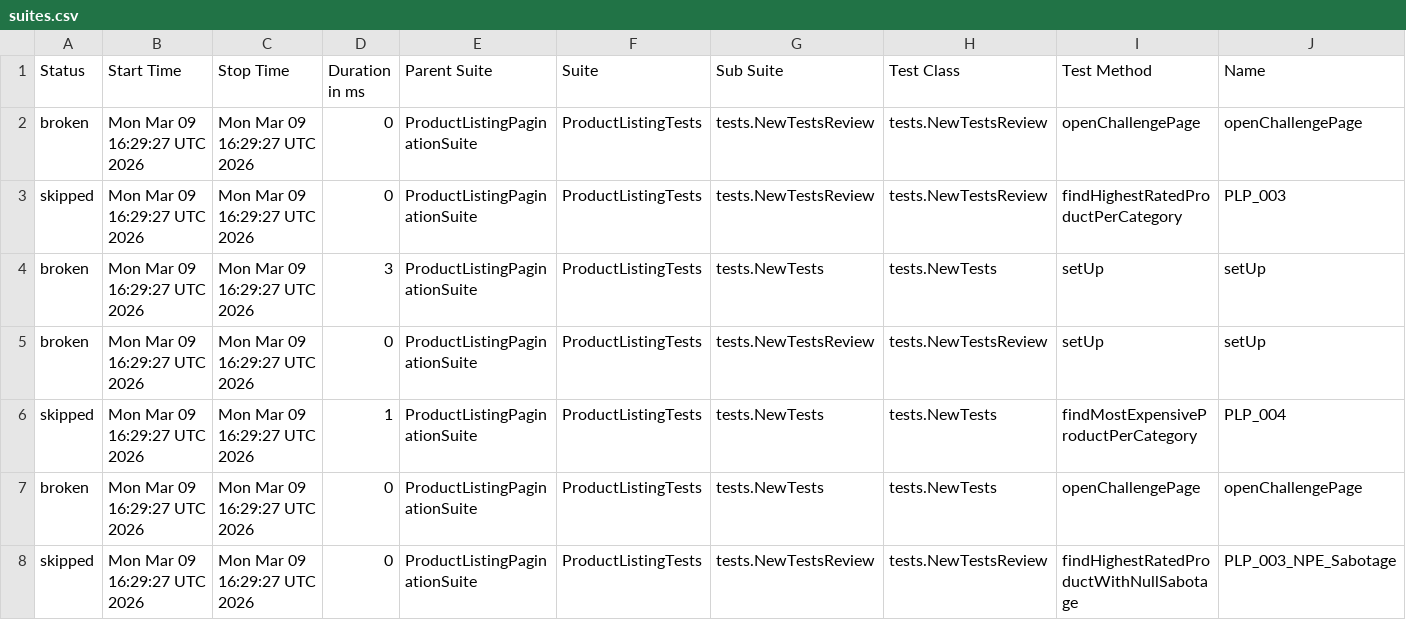
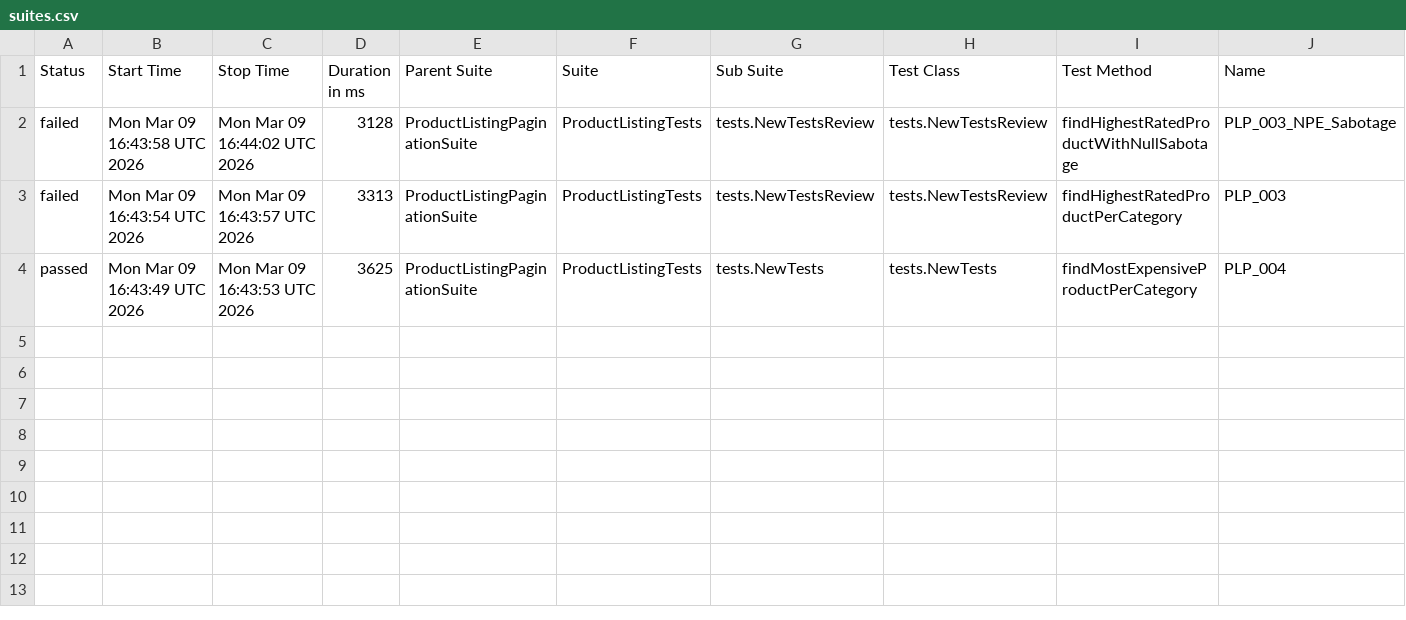
Before and after one commit to katerynadotsenko-coder/UIProject, a CSV file: data/suites.csv, drawn as a sheet; only a part is shown; removed rows and columns are numbered as before the commit, all else as after; rows hold the shown columns only; the diff names each change by its address in the sheet, - before the commit and + after, or states it on an @@ line.

```diff
--- a/data/suites.csv
+++ b/data/suites.csv
-A2 (Status): broken
+A2 (Status): failed
-B2 (Start Time): Mon Mar 09 16:29:27 UTC 2026
+B2 (Start Time): Mon Mar 09 16:43:58 UTC 2026
-C2 (Stop Time): Mon Mar 09 16:29:27 UTC 2026
+C2 (Stop Time): Mon Mar 09 16:44:02 UTC 2026
-D2 (Duration in ms): 0
+D2 (Duration in ms): 3128
-I2 (Test Method): openChallengePage
+I2 (Test Method): findHighestRatedProductWithNullSabotage
-J2 (Name): openChallengePage
+J2 (Name): PLP_003_NPE_Sabotage
-A3 (Status): skipped
+A3 (Status): failed
-B3 (Start Time): Mon Mar 09 16:29:27 UTC 2026
+B3 (Start Time): Mon Mar 09 16:43:54 UTC 2026
-C3 (Stop Time): Mon Mar 09 16:29:27 UTC 2026
+C3 (Stop Time): Mon Mar 09 16:43:57 UTC 2026
-D3 (Duration in ms): 0
+D3 (Duration in ms): 3313
-row 4: broken | Mon Mar 09 16:29:27 UTC 2026 | Mon Mar 09 16:29:27 UTC 2026 | 3 | ProductListingPaginationSuite | ProductListingTests | tests.NewTests | tests.NewTests | setUp | setUp
-row 5: broken | Mon Mar 09 16:29:27 UTC 2026 | Mon Mar 09 16:29:27 UTC 2026 | 0 | ProductListingPaginationSuite | ProductListingTests | tests.NewTestsReview | tests.NewTestsReview | setUp | setUp
-A4 (Status): skipped
+A4 (Status): passed
-B4 (Start Time): Mon Mar 09 16:29:27 UTC 2026
+B4 (Start Time): Mon Mar 09 16:43:49 UTC 2026
-C4 (Stop Time): Mon Mar 09 16:29:27 UTC 2026
+C4 (Stop Time): Mon Mar 09 16:43:53 UTC 2026
-D4 (Duration in ms): 1
+D4 (Duration in ms): 3625
-row 7: broken | Mon Mar 09 16:29:27 UTC 2026 | Mon Mar 09 16:29:27 UTC 2026 | 0 | ProductListingPaginationSuite | ProductListingTests | tests.NewTests | tests.NewTests | openChallengePage | openChallengePage
-row 8: skipped | Mon Mar 09 16:29:27 UTC 2026 | Mon Mar 09 16:29:27 UTC 2026 | 0 | ProductListingPaginationSuite | ProductListingTests | tests.NewTestsReview | tests.NewTestsReview | findHighestRatedProductWithNullSabotage | PLP_003_NPE_Sabotage
```
Also changed, not shown: 40 other files.
